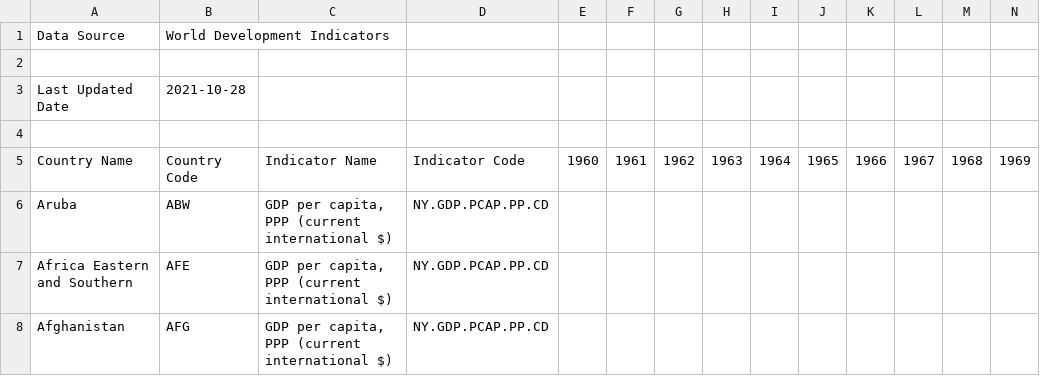
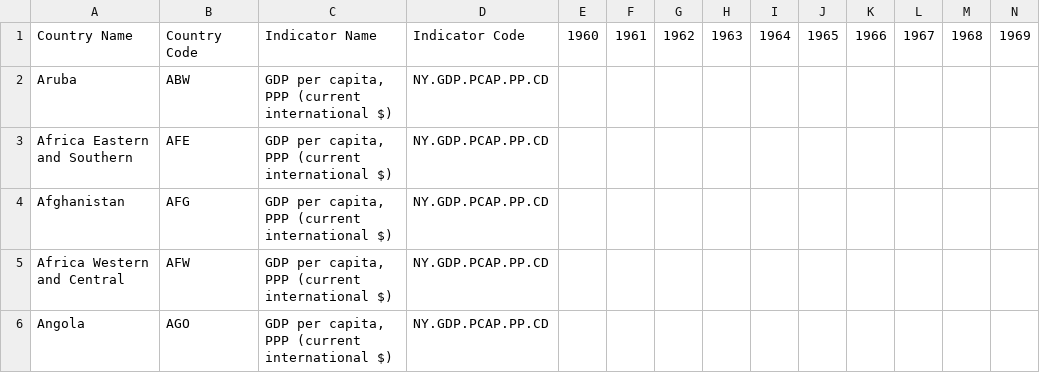
Before and after one commit to nchichilidze/gdppercapitacsv, a CSV file: API_NY.GDP.PCAP.PP.CD_DS2_en_csv_v2_3158984.csv, drawn as a sheet; only a part is shown; the shorter side is filled out with more unchanged rows; rows hold the shown columns only; the diff names each change by its address in the sheet, - before the commit and + after, or states it on an @@ line.

Commit message:
Update API_NY.GDP.PCAP.PP.CD_DS2_en_csv_v2_3158984.csv

```diff
--- a/API_NY.GDP.PCAP.PP.CD_DS2_en_csv_v2_3158984.csv
+++ b/API_NY.GDP.PCAP.PP.CD_DS2_en_csv_v2_3158984.csv
-row 1: Data Source | World Development Indicators
-row 2: (empty)
-row 3: Last Updated Date | 2021-10-28
-row 4: (empty)
```
